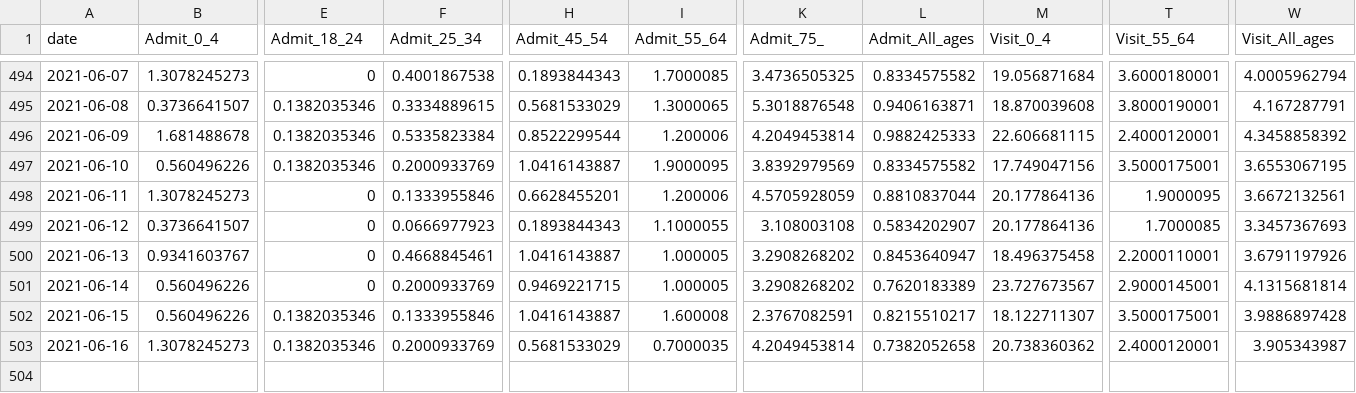
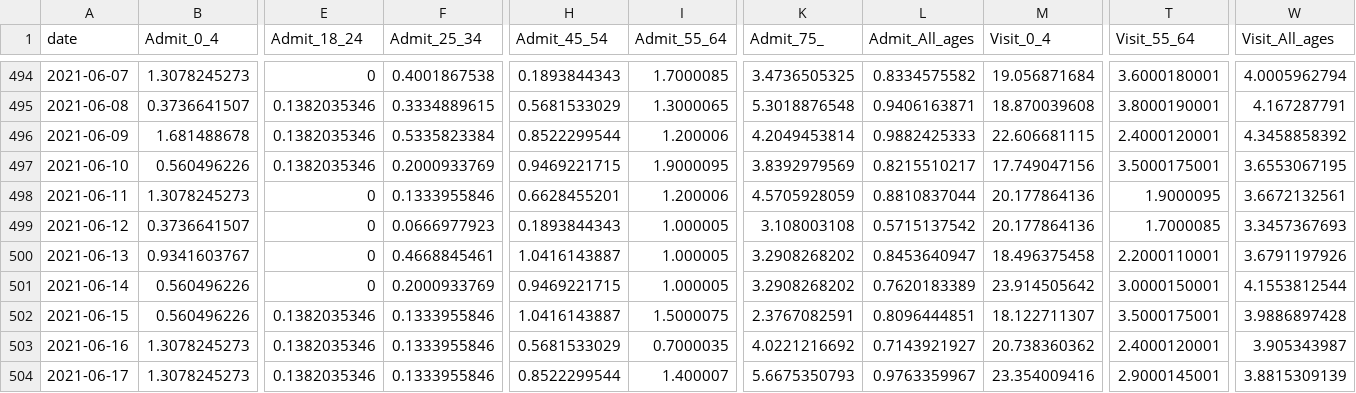
Before and after one commit to nychealth/coronavirus-data, a CSV file: trends/covid-like-illness.csv, drawn as a sheet; only a part is shown, gaps mark what is left out; rows hold the shown columns only; the diff names each change by its address in the sheet, - before the commit and + after, or states it on an @@ line.

Commit message:
6/20 data update

```diff
--- a/trends/covid-like-illness.csv
+++ b/trends/covid-like-illness.csv
-H497 (Admit_45_54): 1.0416143887
+H497 (Admit_45_54): 0.9469221715
-L497 (Admit_All_ages): 0.8334575582
+L497 (Admit_All_ages): 0.8215510217
-I499 (Admit_55_64): 1.1000055
+I499 (Admit_55_64): 1.000005
-L499 (Admit_All_ages): 0.5834202907
+L499 (Admit_All_ages): 0.5715137542
-M501 (Visit_0_4): 23.727673567
+M501 (Visit_0_4): 23.914505642
-T501 (Visit_55_64): 2.9000145001
+T501 (Visit_55_64): 3.0000150001
-W501 (Visit_All_ages): 4.1315681814
+W501 (Visit_All_ages): 4.1553812544
-I502 (Admit_55_64): 1.600008
+I502 (Admit_55_64): 1.5000075
-L502 (Admit_All_ages): 0.8215510217
+L502 (Admit_All_ages): 0.8096444851
-F503 (Admit_25_34): 0.2000933769
+F503 (Admit_25_34): 0.1333955846
-K503 (Admit_75_): 4.2049453814
+K503 (Admit_75_): 4.0221216692
-L503 (Admit_All_ages): 0.7382052658
+L503 (Admit_All_ages): 0.7143921927
+row 504: 2021-06-17 | 1.3078245273 | 0.1382035346 | 0.1333955846 | 0.8522299544 | 1.400007 | 5.6675350793 | 0.9763359967 | 23.354009416 | 2.9000145001 | 3.8815309139
```
Also changed, not shown: latest/hosp_death_last28days-by-modzcta.csv, trends/cases-by-day.csv, 32 other files.
